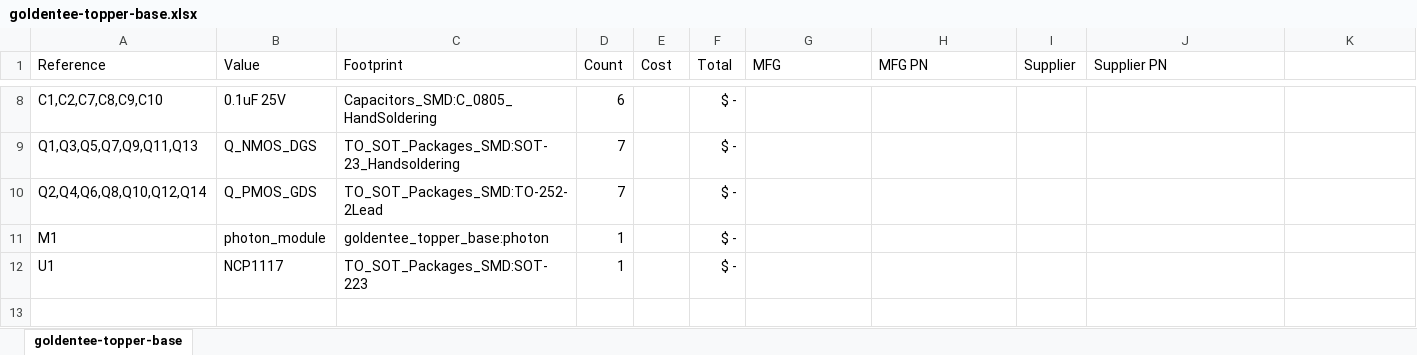
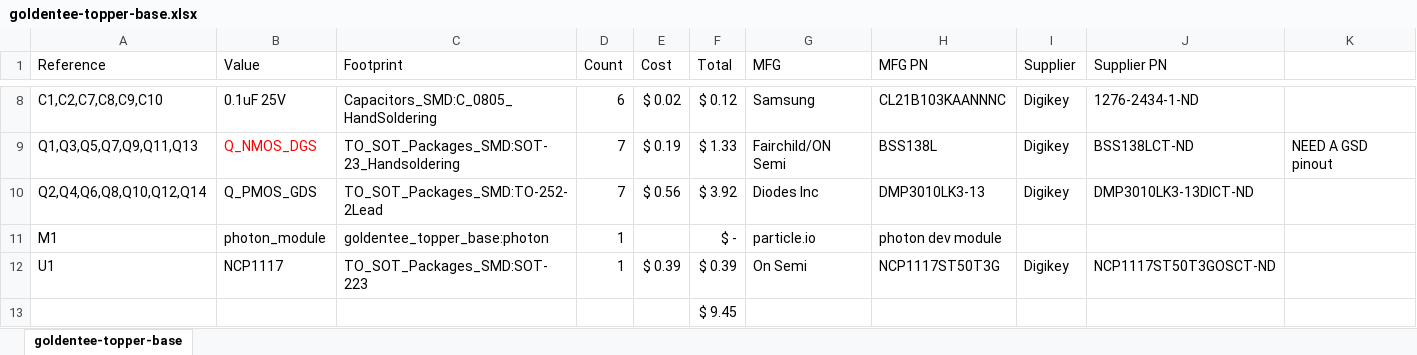
Before and after one commit to lestermeeks/goldenteetopper-photon, an Excel workbook: photon-base-pcb/goldentee-topper-base.xlsx, sheet goldentee-topper-base, drawn as a sheet; only a part is shown, gaps mark what is left out; values as stored, in another font and other column widths than the file's, no borders; the diff covers the shown part only; the diff names each change by its address in the sheet, - before the commit and + after, or states it on an @@ line.

Commit message:
fixed sideways nfets, relayed out the area around the new FET configuration. BOM updates for all the initial parts.  BOM reflects the fixed NFET pinout.

```diff
--- a/photon-base-pcb/goldentee-topper-base.xlsx (sheet goldentee-topper-base)
+++ b/photon-base-pcb/goldentee-topper-base.xlsx (sheet goldentee-topper-base)
-E8 (Cost): (empty)
+E8 (Cost): $ 0.02
-F8 (Total): $ -
+F8 (Total): $ 0.12
-G8 (MFG): (empty)
+G8 (MFG): Samsung
-H8 (MFG PN): (empty)
+H8 (MFG PN): CL21B103KAANNNC
-I8:I10 (Supplier): (empty)
+I8:I10 (Supplier): Digikey
-J8 (Supplier PN): (empty)
+J8 (Supplier PN): 1276-2434-1-ND
-B9 text colour: black
+B9 text colour: #FF0000
-E9 (Cost): (empty)
+E9 (Cost): $ 0.19
-F9 (Total): $ -
+F9 (Total): $ 1.33
-G9 (MFG): (empty)
+G9 (MFG): Fairchild/ON Semi
-H9 (MFG PN): (empty)
+H9 (MFG PN): BSS138L
-J9 (Supplier PN): (empty)
+J9 (Supplier PN): BSS138LCT-ND
-K9: (empty)
+K9: NEED A GSD pinout
-E10 (Cost): (empty)
+E10 (Cost): $ 0.56
-F10 (Total): $ -
+F10 (Total): $ 3.92
-G10 (MFG): (empty)
+G10 (MFG): Diodes Inc
-H10 (MFG PN): (empty)
+H10 (MFG PN): DMP3010LK3-13
-J10 (Supplier PN): (empty)
+J10 (Supplier PN): DMP3010LK3-13DICT-ND
-G11 (MFG): (empty)
+G11 (MFG): particle.io
-H11 (MFG PN): (empty)
+H11 (MFG PN): photon dev module
-E12 (Cost): (empty)
+E12 (Cost): $ 0.39
-F12 (Total): $ -
+F12 (Total): $ 0.39
-G12 (MFG): (empty)
+G12 (MFG): On Semi
-H12 (MFG PN): (empty)
+H12 (MFG PN): NCP1117ST50T3G
-I12 (Supplier): (empty)
+I12 (Supplier): Digikey
-J12 (Supplier PN): (empty)
+J12 (Supplier PN): NCP1117ST50T3GOSCT-ND
+row 13:  |  |  |  |  | $ 9.45
```
Also changed, not shown: 29 edited cells and cell formats elsewhere in this sheet, 6 other files.
